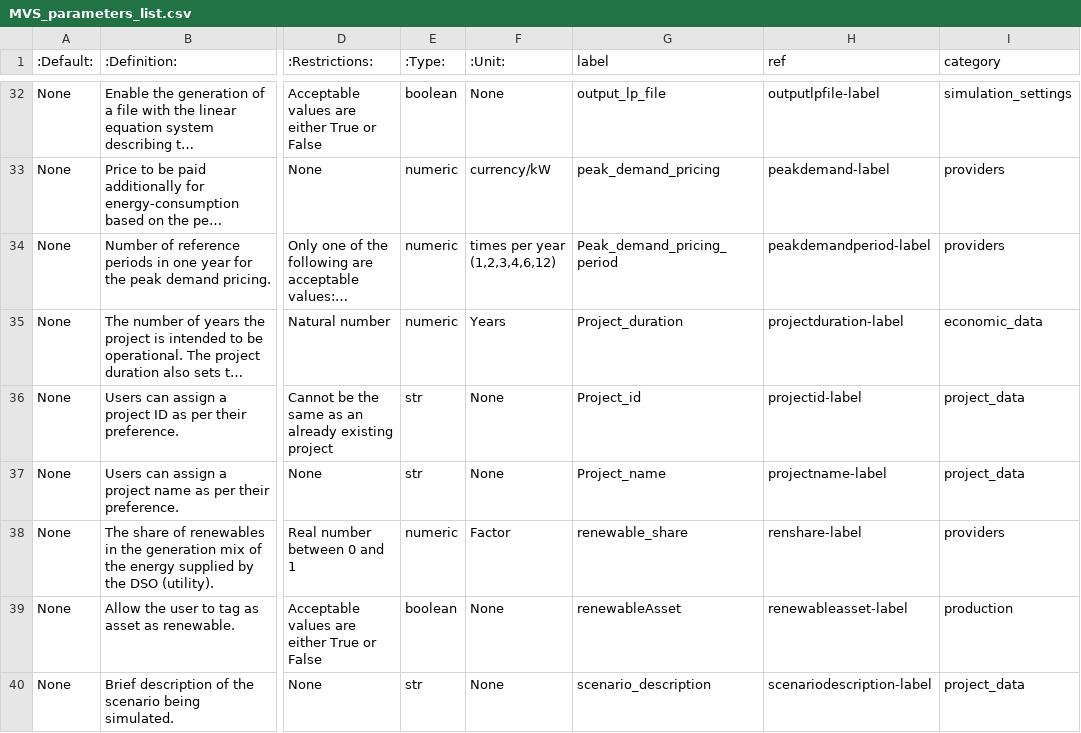
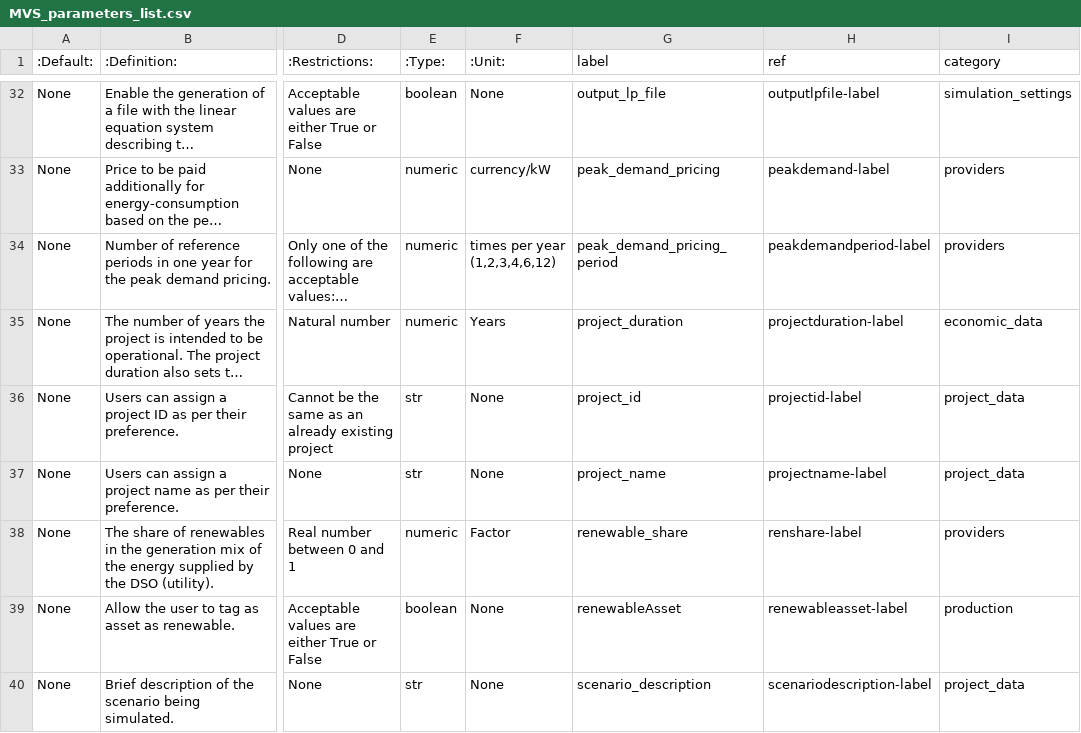
Before and after one commit to rl-institut/multi-vector-simulator, a CSV file: docs/MVS_parameters_list.csv, drawn as a sheet; only a part is shown, gaps mark what is left out; long unchanged cells end in …; the diff names each change by its address in the sheet, - before the commit and + after, or states it on an @@ line.

Commit message:
Uncapitalize parameter first letter

```diff
--- a/docs/MVS_parameters_list.csv
+++ b/docs/MVS_parameters_list.csv
-G34 (label): Peak_demand_pricing_period
+G34 (label): peak_demand_pricing_period
-G35 (label): Project_duration
+G35 (label): project_duration
-G36 (label): Project_id
+G36 (label): project_id
-G37 (label): Project_name
+G37 (label): project_name
```
